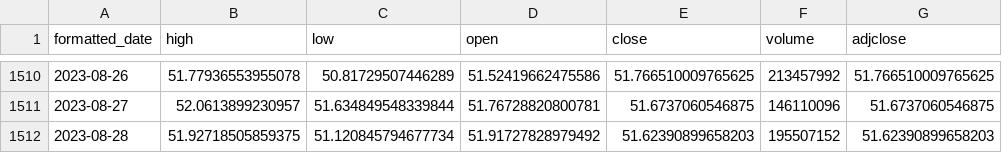
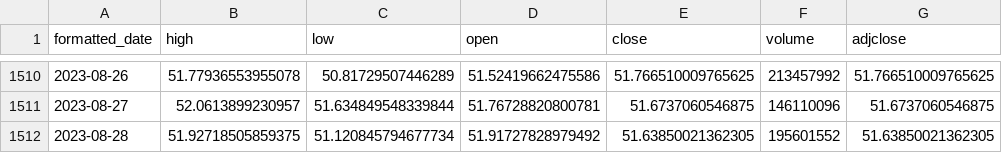
Before and after one commit to Debbydawn/SOLiGence, a CSV file: LTC-GBP_data.csv, drawn as a sheet; only a part is shown, gaps mark what is left out.

```diff
--- a/LTC-GBP_data.csv
+++ b/LTC-GBP_data.csv
@@ -1511,2 +1511,2 @@ formatted_date,high,low,open,close,volume,adjclose
 2023-08-27,52.0613899230957,51.634849548339844,51.76728820800781,51.6737060546875,146110096,51.6737060546875
-2023-08-28,51.92718505859375,51.120845794677734,51.91727828979492,51.62390899658203,195507152,51.62390899658203
+2023-08-28,51.92718505859375,51.120845794677734,51.91727828979492,51.63850021362305,195601552,51.63850021362305
```
Also changed, not shown: BTC-GBP_data.csv, ETH-GBP_data.csv, 1 other file.
